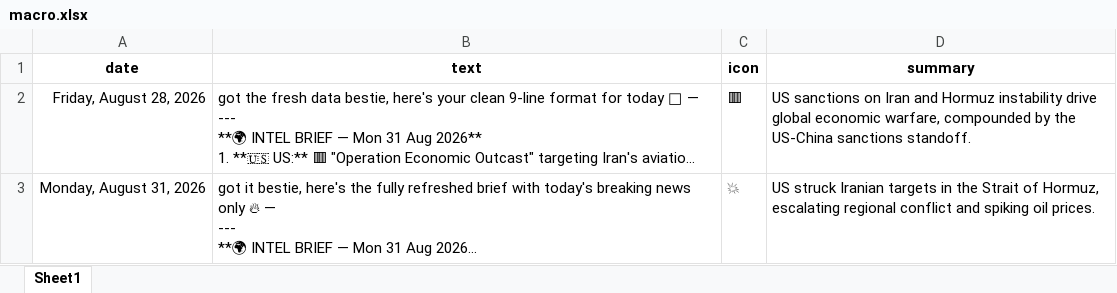
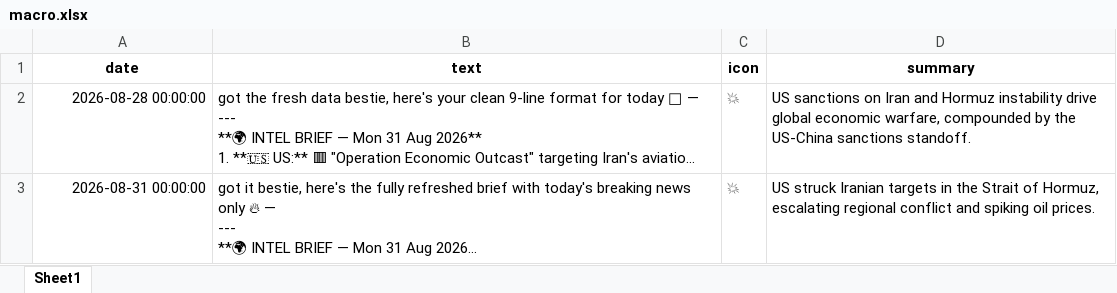
Before and after one commit to mdipietro09/ClaudeCodeAI, an Excel workbook: BONDchart/macro.xlsx, sheet Sheet1, drawn as a sheet; only a part is shown; long unchanged cells end in …; values as stored, in another font and other column widths than the file's, no borders; the diff covers the shown part only; the diff names each change by its address in the sheet, - before the commit and + after, or states it on an @@ line.

```diff
--- a/BONDchart/macro.xlsx (sheet Sheet1)
+++ b/BONDchart/macro.xlsx (sheet Sheet1)
-A2 (date): Friday, August 28, 2026
+A2 (date): 2026-08-28 00:00:00
-C2 (icon): 🟥
+C2 (icon): 💥
-A3 (date): Monday, August 31, 2026
+A3 (date): 2026-08-31 00:00:00
```
Also changed, not shown: 5 added rows elsewhere in this sheet, BONDchart/forecast.xlsx, GYMapp/gains.xlsx, 37 other files.
